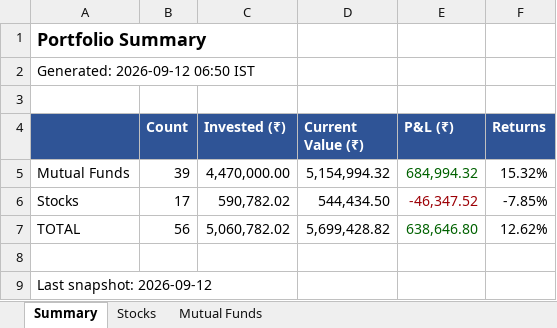
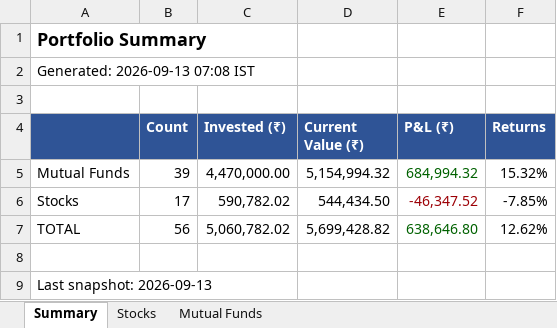
Before and after one commit to greenteamz/track_fin, an Excel workbook: portfolio_report.xlsx, sheet Summary, drawn as a sheet; values as stored, in another font and other column widths than the file's, no borders; the diff names each change by its address in the sheet, - before the commit and + after, or states it on an @@ line.

```diff
--- a/portfolio_report.xlsx (sheet Summary)
+++ b/portfolio_report.xlsx (sheet Summary)
-A2: Generated: 2026-09-12 06:50 IST
+A2: Generated: 2026-09-13 07:08 IST
-A9: Last snapshot: 2026-09-12
+A9: Last snapshot: 2026-09-13
```
Also changed, not shown: sheet Stocks.
